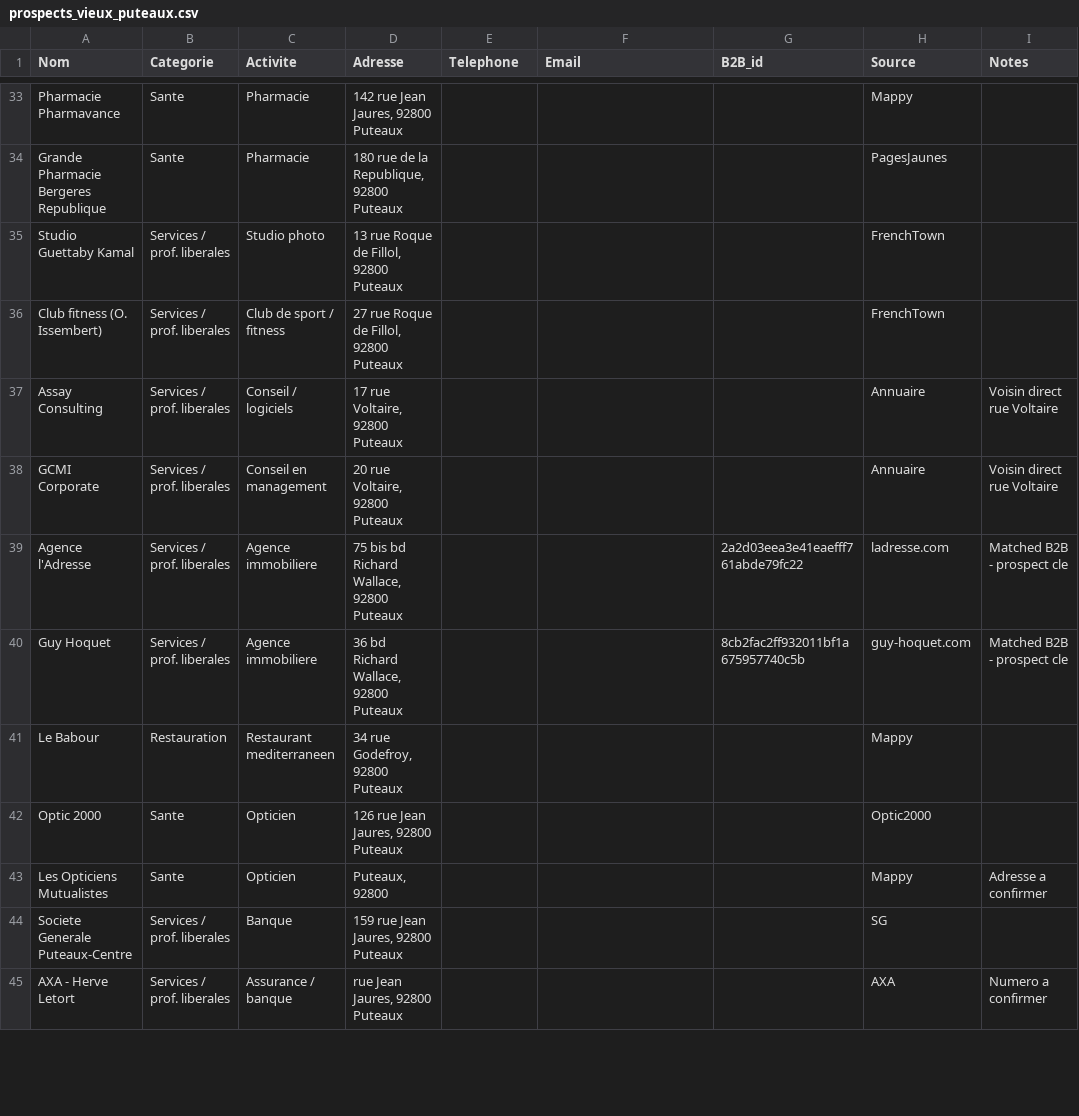
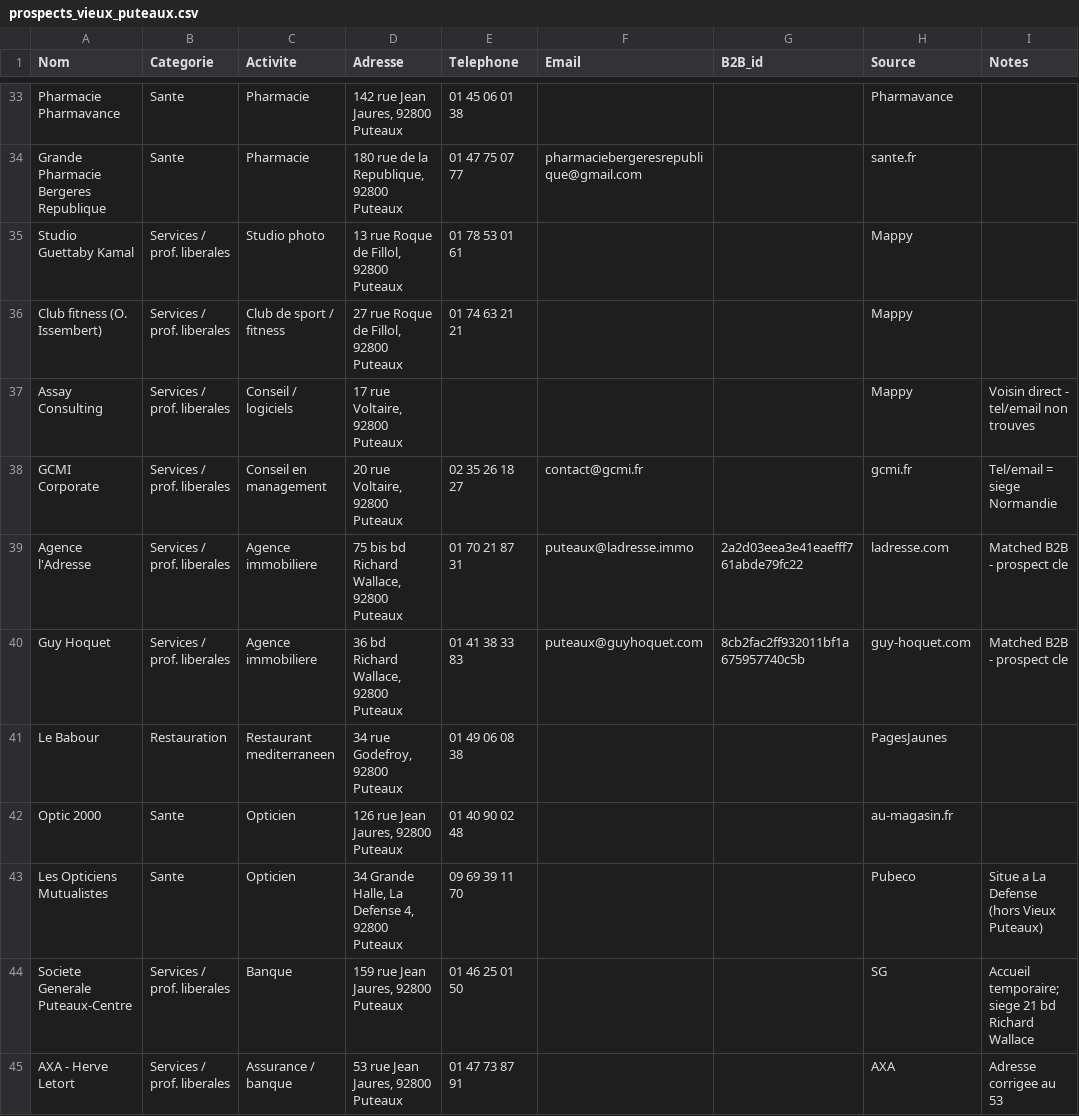
Before and after one commit to SamyTrudaines/trudaines-dpe, a CSV file: prospects_vieux_puteaux.csv, drawn as a sheet; only a part is shown, gaps mark what is left out; the diff covers the shown part only; the diff names each change by its address in the sheet, - before the commit and + after, or states it on an @@ line.

```diff
--- a/prospects_vieux_puteaux.csv
+++ b/prospects_vieux_puteaux.csv
-E33 (Telephone): (empty)
+E33 (Telephone): 01 45 06 01 38
-H33 (Source): Mappy
+H33 (Source): Pharmavance
-E34 (Telephone): (empty)
+E34 (Telephone): 01 47 75 07 77
-F34 (Email): (empty)
+F34 (Email): pharmaciebergeresrepublique@gmail.com
-H34 (Source): PagesJaunes
+H34 (Source): sante.fr
-E35 (Telephone): (empty)
+E35 (Telephone): 01 78 53 01 61
-H35:H36 (Source): FrenchTown
+H35:H36 (Source): Mappy
-E36 (Telephone): (empty)
+E36 (Telephone): 01 74 63 21 21
-H37 (Source): Annuaire
+H37 (Source): Mappy
-I37 (Notes): Voisin direct rue Voltaire
+I37 (Notes): Voisin direct - tel/email non trouves
-E38 (Telephone): (empty)
+E38 (Telephone): 02 35 26 18 27
-F38 (Email): (empty)
+F38 (Email): contact@gcmi.fr
-H38 (Source): Annuaire
+H38 (Source): gcmi.fr
-I38 (Notes): Voisin direct rue Voltaire
+I38 (Notes): Tel/email = siege Normandie
-E39 (Telephone): (empty)
+E39 (Telephone): 01 70 21 87 31
-F39 (Email): (empty)
+F39 (Email): puteaux@ladresse.immo
-E40 (Telephone): (empty)
+E40 (Telephone): 01 41 38 33 83
-F40 (Email): (empty)
+F40 (Email): puteaux@guyhoquet.com
-E41 (Telephone): (empty)
+E41 (Telephone): 01 49 06 08 38
-H41 (Source): Mappy
+H41 (Source): PagesJaunes
-E42 (Telephone): (empty)
+E42 (Telephone): 01 40 90 02 48
-H42 (Source): Optic2000
+H42 (Source): au-magasin.fr
-D43 (Adresse): Puteaux, 92800
+D43 (Adresse): 34 Grande Halle, La Defense 4, 92800 Puteaux
-E43 (Telephone): (empty)
+E43 (Telephone): 09 69 39 11 70
-H43 (Source): Mappy
+H43 (Source): Pubeco
-I43 (Notes): Adresse a confirmer
+I43 (Notes): Situe a La Defense (hors Vieux Puteaux)
-E44 (Telephone): (empty)
+E44 (Telephone): 01 46 25 01 50
-I44 (Notes): (empty)
+I44 (Notes): Accueil temporaire; siege 21 bd Richard Wallace
-D45 (Adresse): rue Jean Jaures, 92800 Puteaux
+D45 (Adresse): 53 rue Jean Jaures, 92800 Puteaux
-E45 (Telephone): (empty)
+E45 (Telephone): 01 47 73 87 91
-I45 (Notes): Numero a confirmer
+I45 (Notes): Adresse corrigee au 53
```
Also changed, not shown: 86 edited cells elsewhere in this file, 1 other file.
